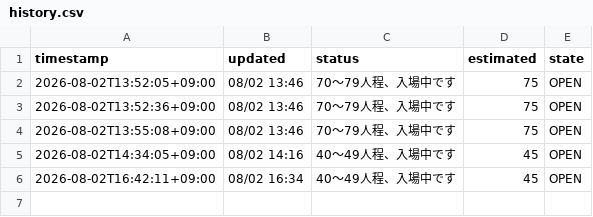
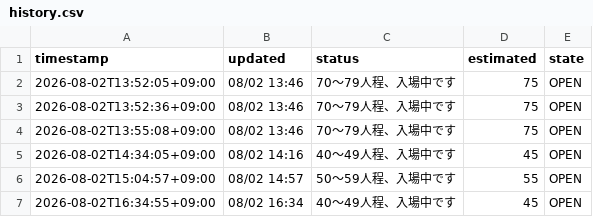
Before and after one commit to vectorpattern/pool-analyzer, a CSV file: data/history.csv, drawn as a sheet.

Commit message:
Add GitHub Actions

```diff
--- a/data/history.csv
+++ b/data/history.csv
@@ -5,2 +5,3 @@ timestamp,updated,status,estimated,state
 2026-08-02T14:34:05+09:00,08/02 14:16,40～49人程、入場中です,45,OPEN
-2026-08-02T16:42:11+09:00,08/02 16:34,40～49人程、入場中です,45,OPEN
+2026-08-02T15:04:57+09:00,08/02 14:57,50～59人程、入場中です,55,OPEN
+2026-08-02T16:34:55+09:00,08/02 16:34,40～49人程、入場中です,45,OPEN
```
